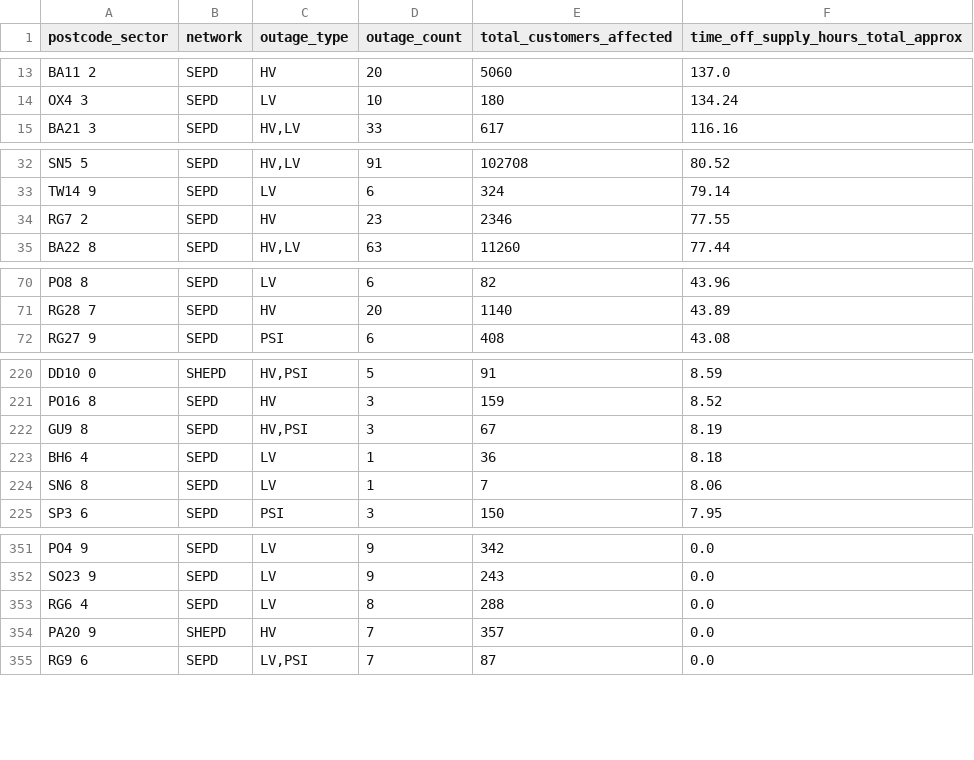
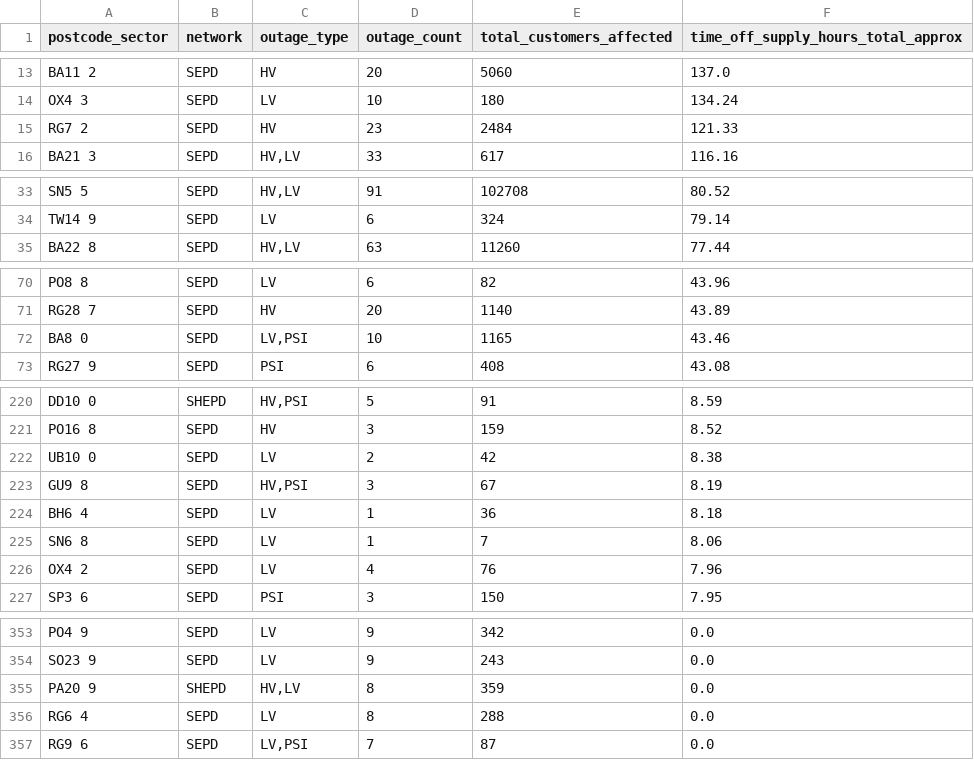
Before and after one commit to hatch-sse/powercuts-mvp, a CSV file: data/exports/sectors/postcode_sectors_2026-05.csv, drawn as a sheet; only a part is shown, gaps mark what is left out; removed rows and columns are numbered as before the commit, all else as after; the diff covers the shown part only; the diff names each change by its address in the sheet, - before the commit and + after, or states it on an @@ line.

```diff
--- a/data/exports/sectors/postcode_sectors_2026-05.csv
+++ b/data/exports/sectors/postcode_sectors_2026-05.csv
+row 15: RG7 2 | SEPD | HV | 23 | 2484 | 121.33
-row 34: RG7 2 | SEPD | HV | 23 | 2346 | 77.55
+row 72: BA8 0 | SEPD | LV,PSI | 10 | 1165 | 43.46
+row 222: UB10 0 | SEPD | LV | 2 | 42 | 8.38
+row 226: OX4 2 | SEPD | LV | 4 | 76 | 7.96
+row 355: PA20 9 | SHEPD | HV,LV | 8 | 359 | 0.0
-row 354: PA20 9 | SHEPD | HV | 7 | 357 | 0.0
```
Also changed, not shown: 6 added rows, 6 removed rows and 2 edited cells elsewhere in this file, data/exports/annual/postcodes_2026.csv, data/exports/annual/postcodes_current_year.csv, 10 other files.
